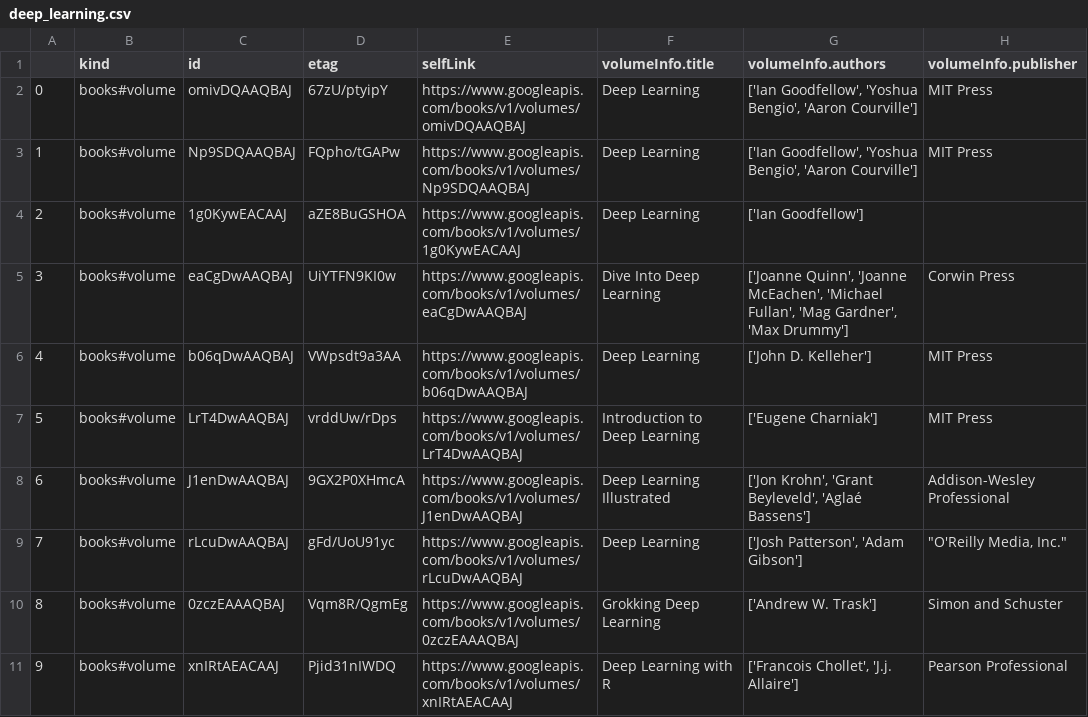
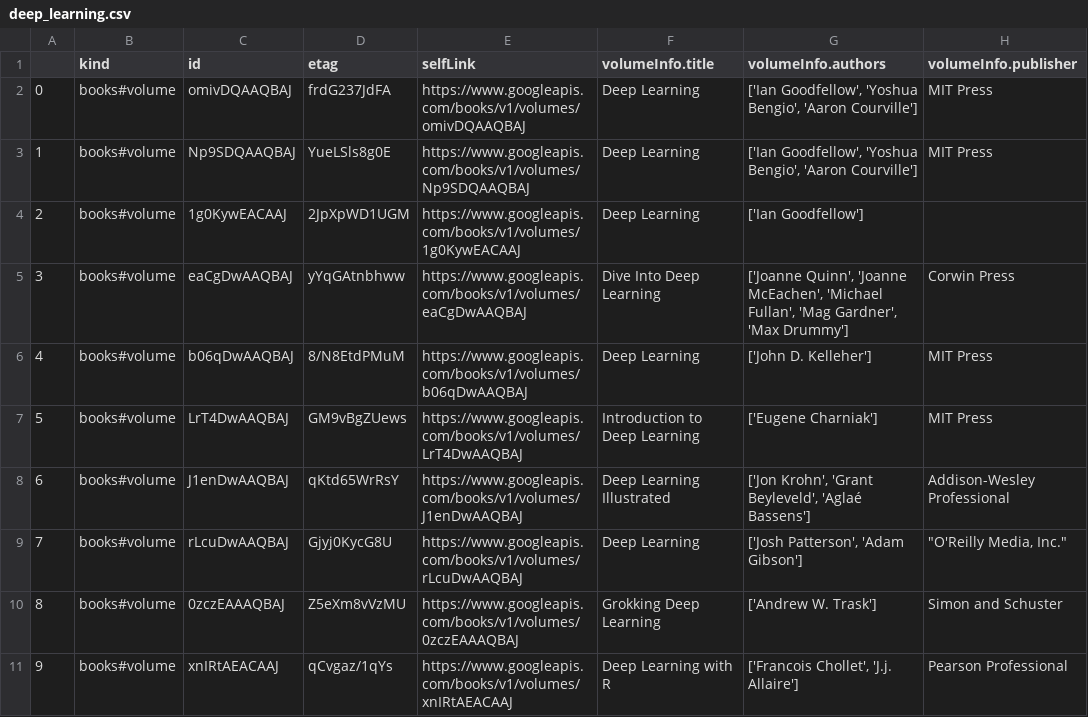
Before and after one commit to ivanisakov99/CS506, a CSV file: HW/hw1/deep_learning.csv, drawn as a sheet; only a part is shown; the diff names each change by its address in the sheet, - before the commit and + after, or states it on an @@ line.

```diff
--- a/HW/hw1/deep_learning.csv
+++ b/HW/hw1/deep_learning.csv
-D2 (etag): 67zU/ptyipY
+D2 (etag): frdG237JdFA
-D3 (etag): FQpho/tGAPw
+D3 (etag): YueLSls8g0E
-D4 (etag): aZE8BuGSHOA
+D4 (etag): 2JpXpWD1UGM
-D5 (etag): UiYTFN9KI0w
+D5 (etag): yYqGAtnbhww
-D6 (etag): VWpsdt9a3AA
+D6 (etag): 8/N8EtdPMuM
-D7 (etag): vrddUw/rDps
+D7 (etag): GM9vBgZUews
-D8 (etag): 9GX2P0XHmcA
+D8 (etag): qKtd65WrRsY
-D9 (etag): gFd/UoU91yc
+D9 (etag): Gjyj0KycG8U
-D10 (etag): Vqm8R/QgmEg
+D10 (etag): Z5eXm8vVzMU
-D11 (etag): Pjid31nIWDQ
+D11 (etag): qCvgaz/1qYs
```
Also changed, not shown: HW/hw1/data_analytics.csv, HW/hw1/data_science.csv, 4 other files.
